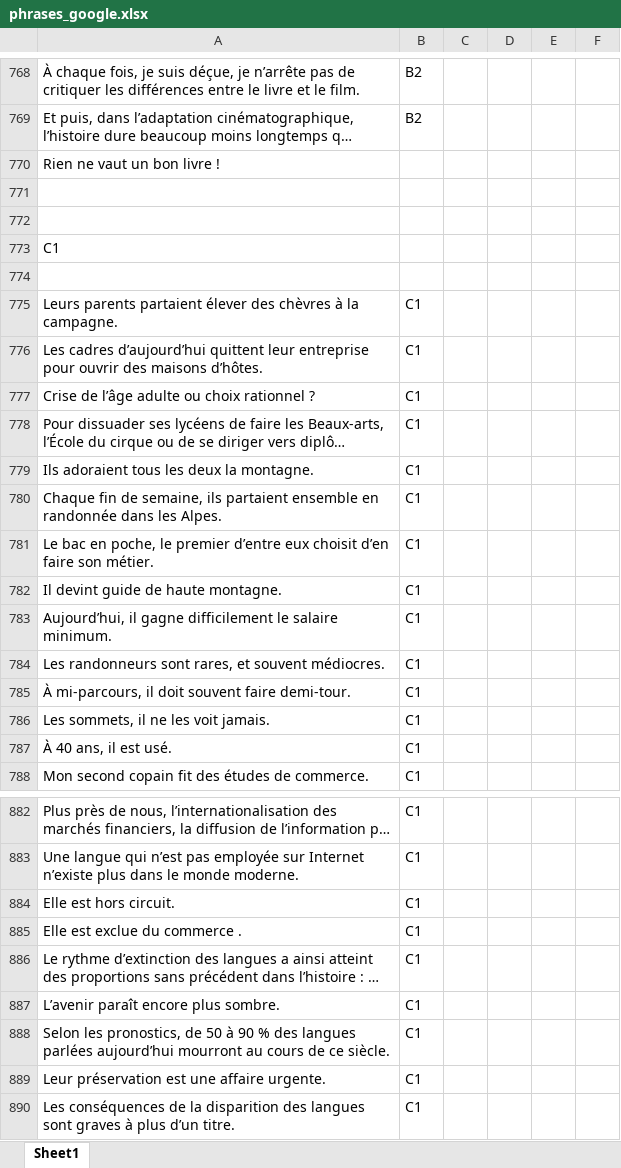
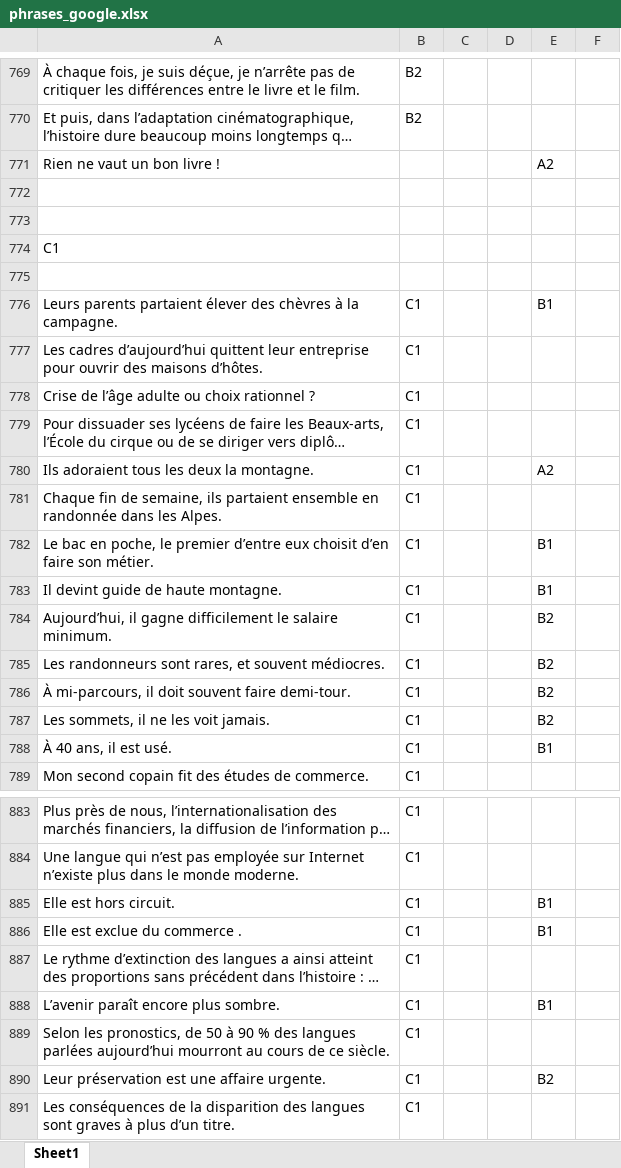
Before and after one commit to loicrouillermonay/BSA2021_Google, an Excel workbook: data/phrases_google.xlsx, sheet Sheet1, drawn as a sheet; only a part is shown, gaps mark what is left out; long unchanged cells end in …; values as stored, in another font and other column widths than the file's, no cell formats; addresses are those after the commit; the diff covers the shown part only; the diff names each change by its address in the sheet, - before the commit and + after, or states it on an @@ line.

Commit message:
+Sentence labels

```diff
--- a/data/phrases_google.xlsx (sheet Sheet1)
+++ b/data/phrases_google.xlsx (sheet Sheet1)
-E771: (empty)
+E771: A2
-E776: (empty)
+E776: B1
-E780: (empty)
+E780: A2
-E782:E783: (empty)
+E782:E783: B1
-E784:E787: (empty)
+E784:E787: B2
-E788: (empty)
+E788: B1
-E885:E886: (empty)
+E885:E886: B1
-E888: (empty)
+E888: B1
-E890: (empty)
+E890: B2
```
Also changed, not shown: 1 added row and 35 edited cells elsewhere in this sheet, cell formats.
